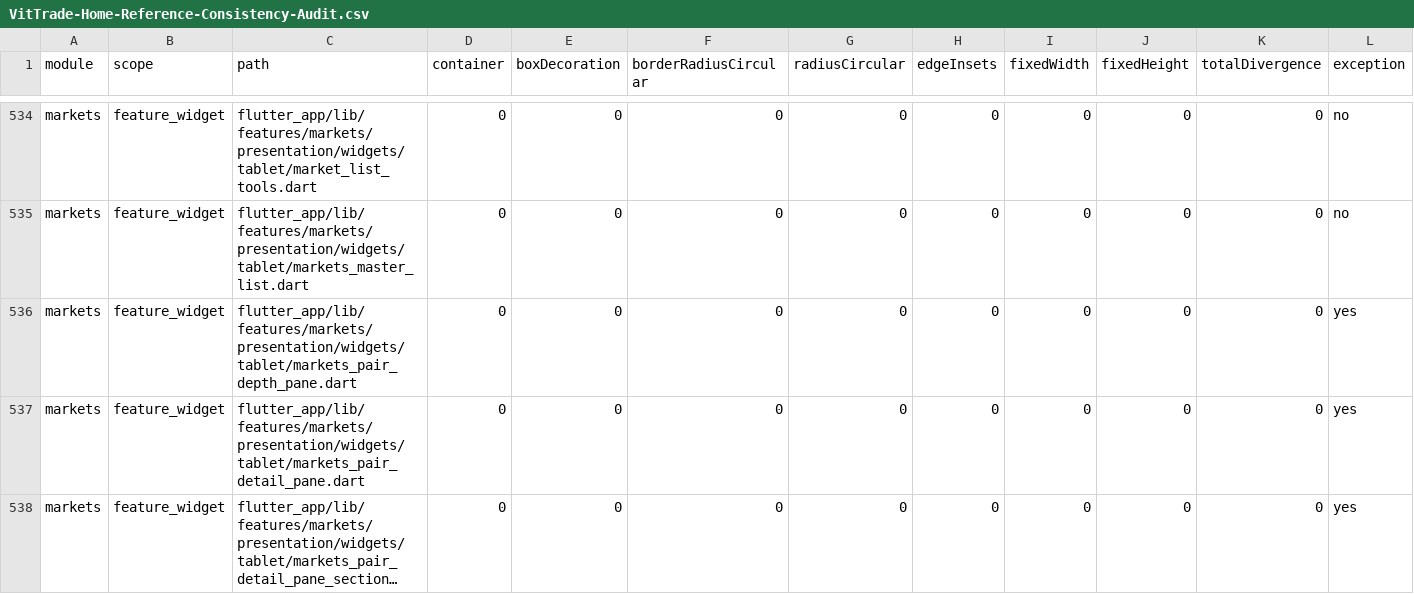
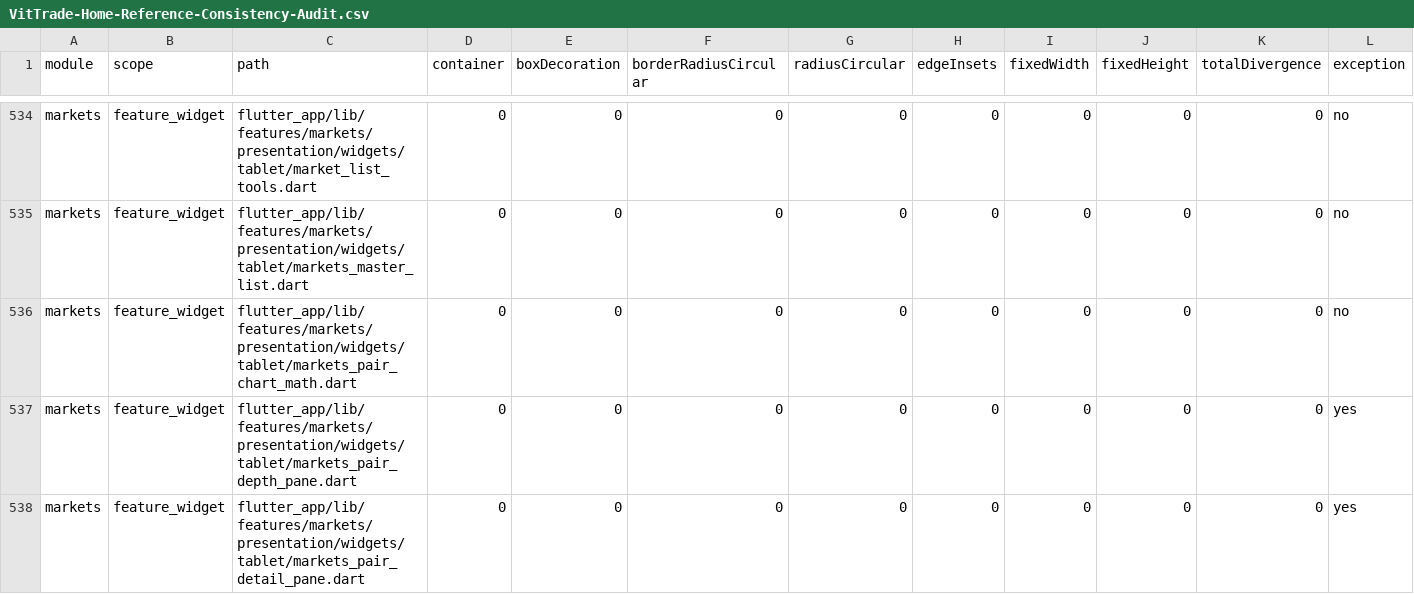
Before and after one commit to LonelyTraderBay/vittrade-flutter, a CSV file: docs/02_FLUTTER_MIGRATION/audits/VitTrade-Home-Reference-Consistency-Audit.csv, drawn as a sheet; only a part is shown, gaps mark what is left out; the shorter side is filled out with more unchanged rows; long unchanged cells end in …; rows hold the shown columns only; the diff covers the shown part only; the diff names each change by its address in the sheet, - before the commit and + after, or states it on an @@ line.

```diff
--- a/docs/02_FLUTTER_MIGRATION/audits/VitTrade-Home-Reference-Consistency-Audit.csv
+++ b/docs/02_FLUTTER_MIGRATION/audits/VitTrade-Home-Reference-Consistency-Audit.csv
+row 536: markets | feature_widget | flutter_app/lib/features/markets/presentation/widgets/tablet/markets_pair_chart_math.dart | 0 | 0 | 0 | 0 | 0 | 0 | 0 | 0 | no
```
Also changed, not shown: 2 added rows elsewhere in this file, docs/02_FLUTTER_MIGRATION/audits/VitTrade-Design-Token-Consistency-Audit.csv, docs/02_FLUTTER_MIGRATION/audits/VitTrade-Page-Rhythm-Audit.csv, 18 other files.
